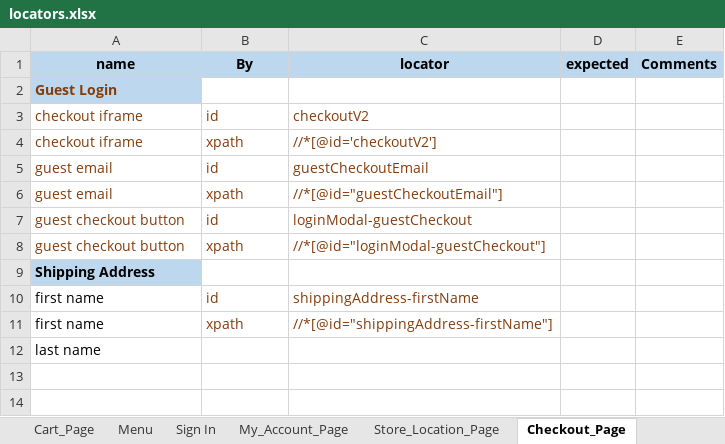
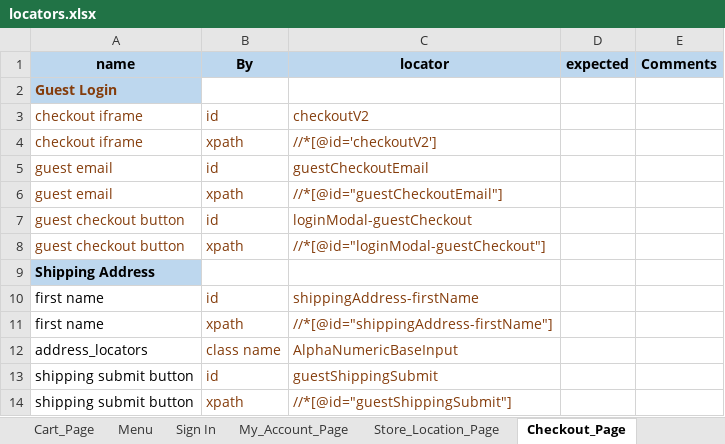
Before and after one commit to bonaris/bvt_poc, an Excel workbook: test_data/locators.xlsx, sheet Checkout_Page, drawn as a sheet; values as stored, in another font and other column widths than the file's, no borders; removed rows and columns are numbered as before the commit, all else as after; the diff names each change by its address in the sheet, - before the commit and + after, or states it on an @@ line.

```diff
--- a/test_data/locators.xlsx (sheet Checkout_Page)
+++ b/test_data/locators.xlsx (sheet Checkout_Page)
-row 12: last name
+row 12: address_locators | class name | AlphaNumericBaseInput
+row 13: shipping submit button | id | guestShippingSubmit
+row 14: shipping submit button | xpath | //*[@id="guestShippingSubmit"]
```
Also changed, not shown: other sheet tabs, 11 other files.
